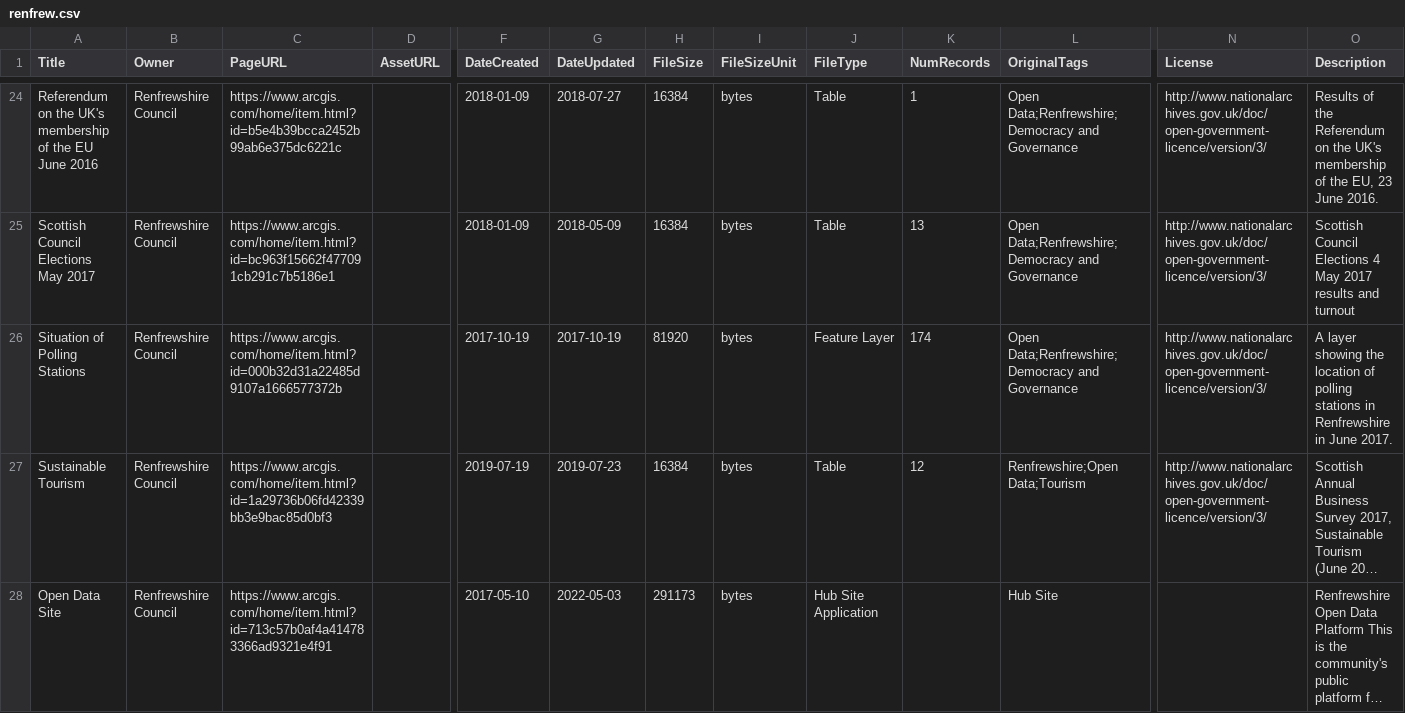
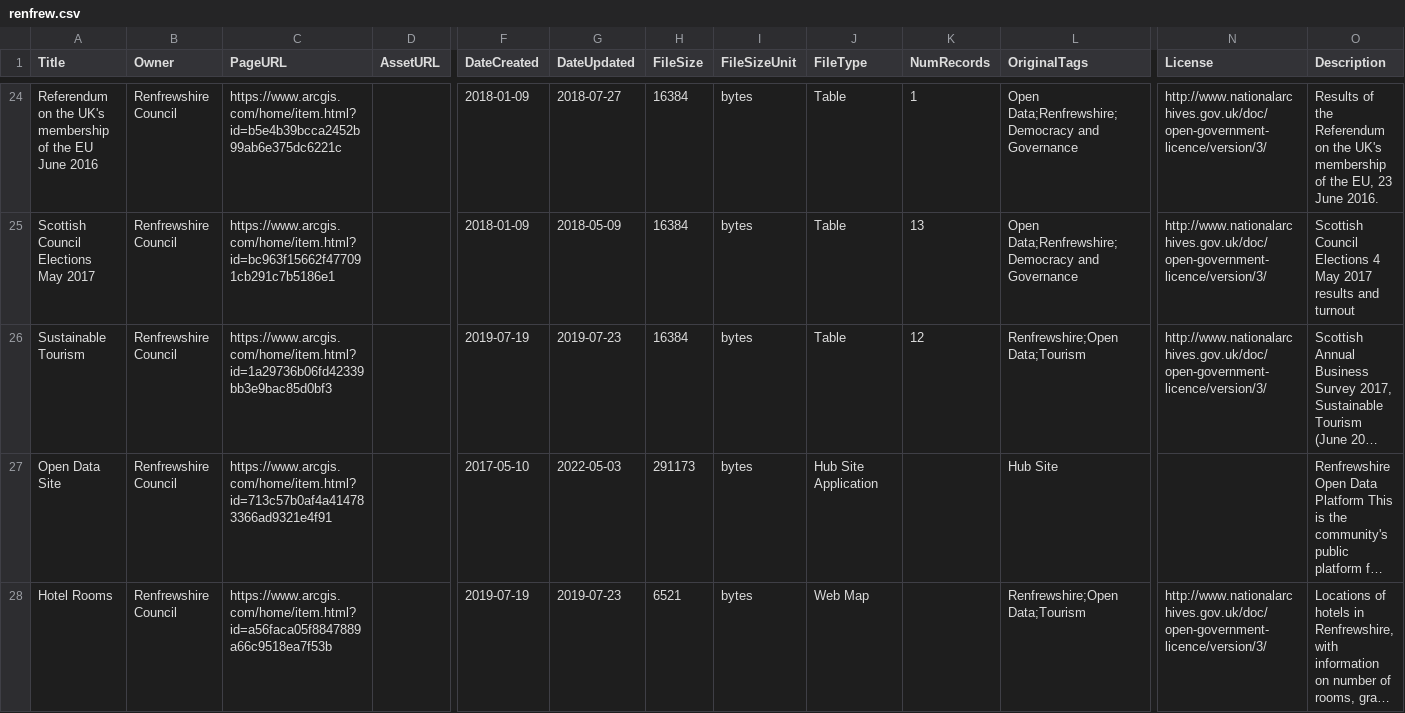
Before and after one commit to OpenDataScotland/the_od_bods, a CSV file: data/arcgis/renfrew.csv, drawn as a sheet; only a part is shown, gaps mark what is left out; the shorter side is filled out with more unchanged rows; long unchanged cells end in …; rows hold the shown columns only; the diff names each change by its address in the sheet, - before the commit and + after, or states it on an @@ line.

```diff
--- a/data/arcgis/renfrew.csv
+++ b/data/arcgis/renfrew.csv
-row 26: Situation of Polling Stations | Renfrewshire Council | https://www.arcgis.com/home/item.html?id=000b32d31a22485d9107a1666577372b |  | 2017-10-19 | 2017-10-19 | 81920 | bytes | Feature Layer | 174 | Open Data;Renfrewshire;Democracy and Governance | http://www.nationalarchives.gov.uk/doc/open-government-licence/version/3/ | A layer showing the location of polling stations in Renfrewshire in June 2017.
```
Also changed, not shown: data/USMART/Cycling Scotland.csv, data/USMART/Dumfries and Galloway Council.csv, 13 other files.
